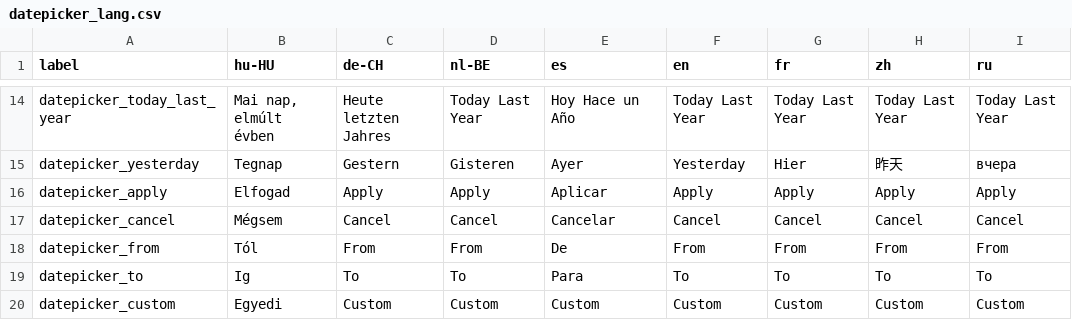
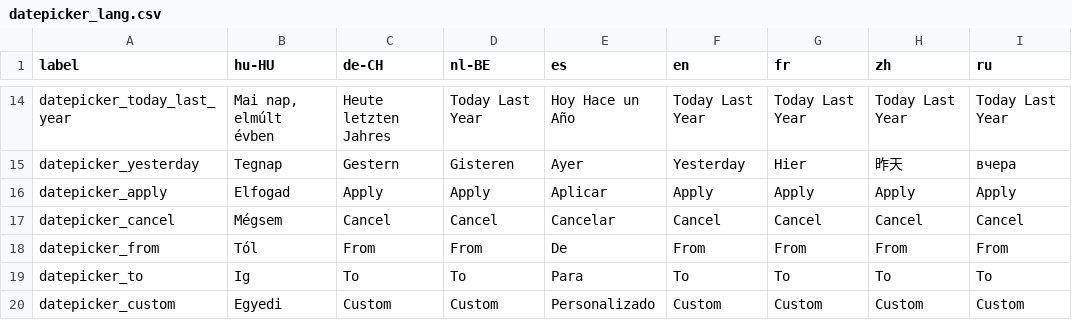
Before and after one commit to opensourcepos/opensourcepos, a CSV file: translations/datepicker_lang.csv, drawn as a sheet; only a part is shown, gaps mark what is left out; the diff names each change by its address in the sheet, - before the commit and + after, or states it on an @@ line.

```diff
--- a/translations/datepicker_lang.csv
+++ b/translations/datepicker_lang.csv
-E20 (es): Custom
+E20 (es): Personalizado
```
Also changed, not shown: translations/common_lang.csv, translations/config_lang.csv, 3 other files.
